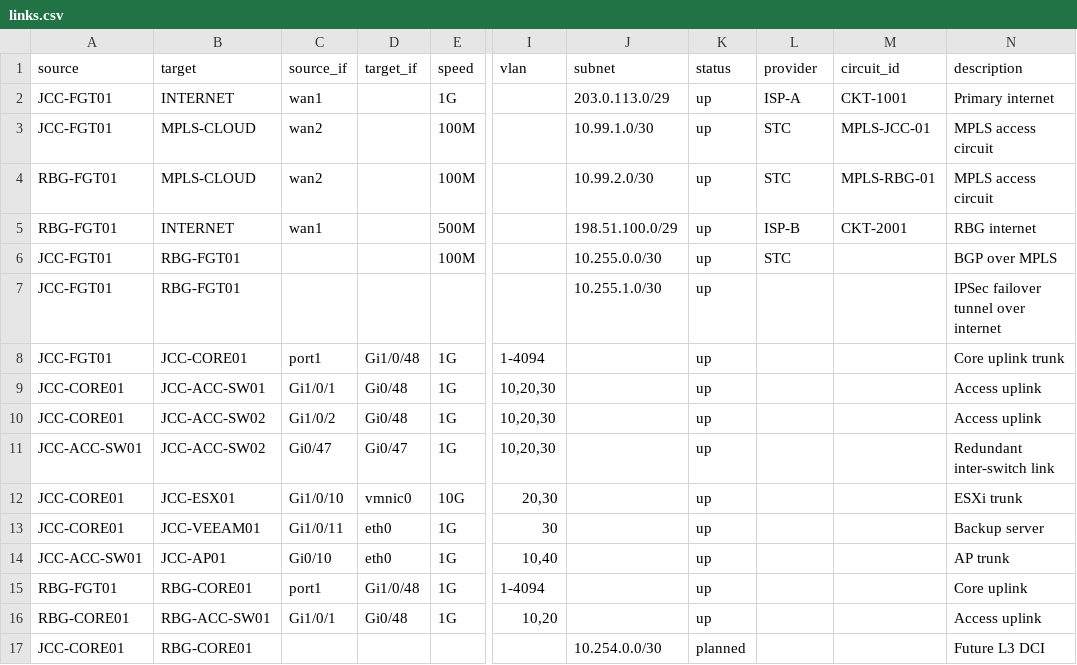
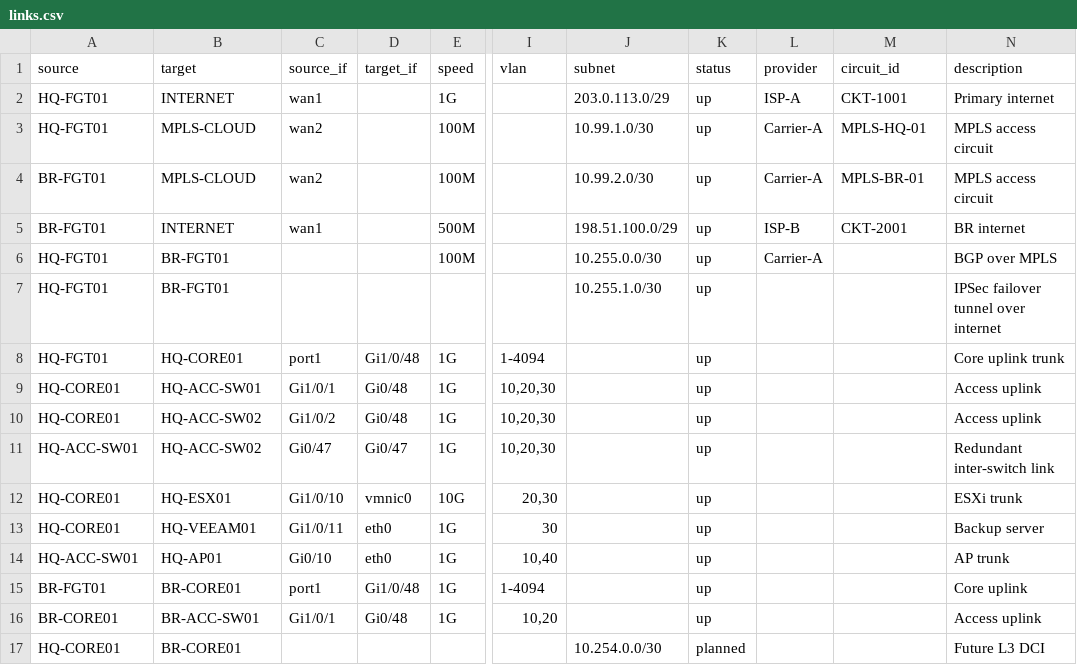
Before and after one commit to revul93/netviz, a CSV file: samples/links.csv, drawn as a sheet; only a part is shown, gaps mark what is left out; the diff names each change by its address in the sheet, - before the commit and + after, or states it on an @@ line.

```diff
--- a/samples/links.csv
+++ b/samples/links.csv
-A2:A3 (source): JCC-FGT01
+A2:A3 (source): HQ-FGT01
-L3:L4 (provider): STC
+L3:L4 (provider): Carrier-A
-M3 (circuit_id): MPLS-JCC-01
+M3 (circuit_id): MPLS-HQ-01
-A4:A5 (source): RBG-FGT01
+A4:A5 (source): BR-FGT01
-M4 (circuit_id): MPLS-RBG-01
+M4 (circuit_id): MPLS-BR-01
-N5 (description): RBG internet
+N5 (description): BR internet
-A6:A8 (source): JCC-FGT01
+A6:A8 (source): HQ-FGT01
-B6:B7 (target): RBG-FGT01
+B6:B7 (target): BR-FGT01
-L6 (provider): STC
+L6 (provider): Carrier-A
-B8 (target): JCC-CORE01
+B8 (target): HQ-CORE01
-A9:A10 (source): JCC-CORE01
+A9:A10 (source): HQ-CORE01
-B9 (target): JCC-ACC-SW01
+B9 (target): HQ-ACC-SW01
-B10:B11 (target): JCC-ACC-SW02
+B10:B11 (target): HQ-ACC-SW02
-A11 (source): JCC-ACC-SW01
+A11 (source): HQ-ACC-SW01
-A12:A13 (source): JCC-CORE01
+A12:A13 (source): HQ-CORE01
-B12 (target): JCC-ESX01
+B12 (target): HQ-ESX01
-B13 (target): JCC-VEEAM01
+B13 (target): HQ-VEEAM01
-A14 (source): JCC-ACC-SW01
+A14 (source): HQ-ACC-SW01
-B14 (target): JCC-AP01
+B14 (target): HQ-AP01
-A15 (source): RBG-FGT01
+A15 (source): BR-FGT01
-B15 (target): RBG-CORE01
+B15 (target): BR-CORE01
-A16 (source): RBG-CORE01
+A16 (source): BR-CORE01
-B16 (target): RBG-ACC-SW01
+B16 (target): BR-ACC-SW01
-A17 (source): JCC-CORE01
+A17 (source): HQ-CORE01
-B17 (target): RBG-CORE01
+B17 (target): BR-CORE01
```
Also changed, not shown: samples/nodes.csv, 8 other files.
